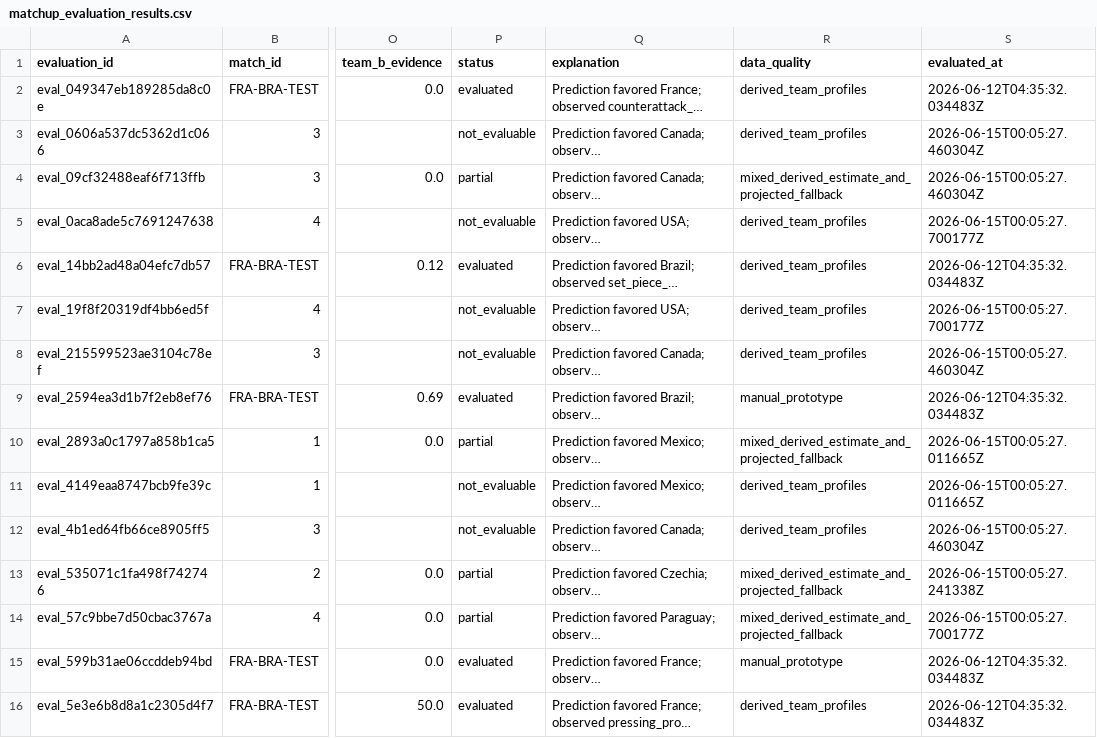
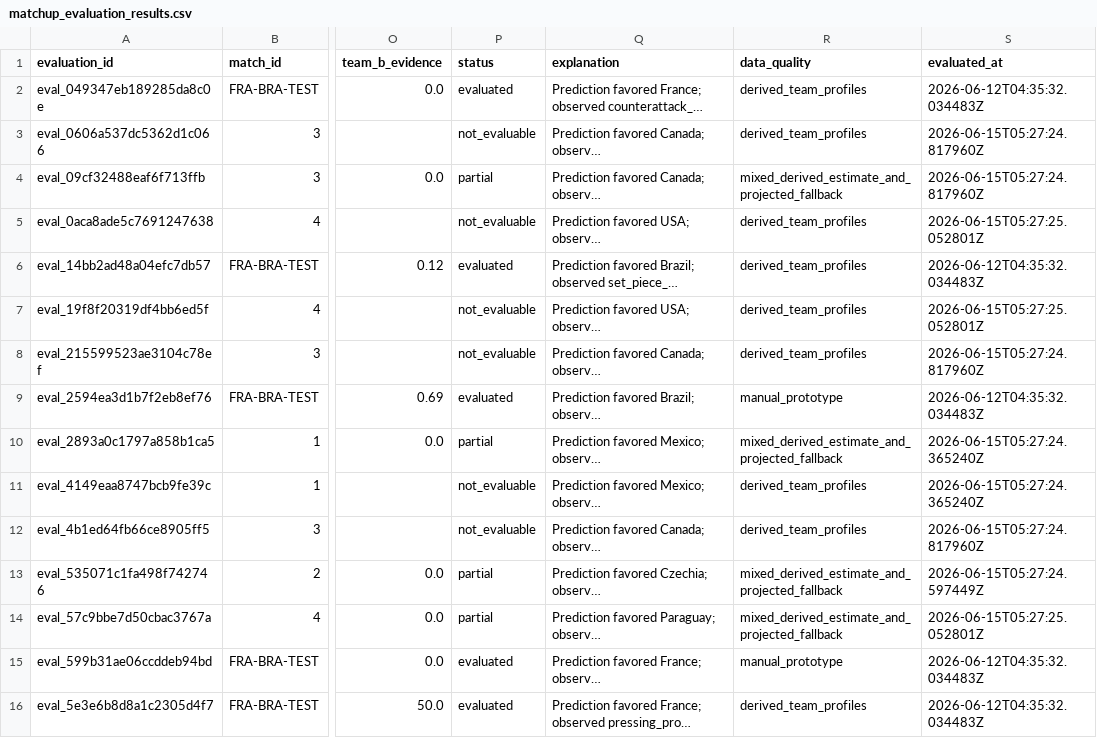
Before and after one commit to KaiwenMo1/worldcup2026, a CSV file: data/derived/matchup_evaluation_results.csv, drawn as a sheet; only a part is shown, gaps mark what is left out; long unchanged cells end in …; the diff covers the shown part only; the diff names each change by its address in the sheet, - before the commit and + after, or states it on an @@ line.

```diff
--- a/data/derived/matchup_evaluation_results.csv
+++ b/data/derived/matchup_evaluation_results.csv
-S3:S4 (evaluated_at): 2026-06-15T00:05:27.460304Z
+S3:S4 (evaluated_at): 2026-06-15T05:27:24.817960Z
-S5 (evaluated_at): 2026-06-15T00:05:27.700177Z
+S5 (evaluated_at): 2026-06-15T05:27:25.052801Z
-S7 (evaluated_at): 2026-06-15T00:05:27.700177Z
+S7 (evaluated_at): 2026-06-15T05:27:25.052801Z
-S8 (evaluated_at): 2026-06-15T00:05:27.460304Z
+S8 (evaluated_at): 2026-06-15T05:27:24.817960Z
-S10:S11 (evaluated_at): 2026-06-15T00:05:27.011665Z
+S10:S11 (evaluated_at): 2026-06-15T05:27:24.365240Z
-S12 (evaluated_at): 2026-06-15T00:05:27.460304Z
+S12 (evaluated_at): 2026-06-15T05:27:24.817960Z
-S13 (evaluated_at): 2026-06-15T00:05:27.241338Z
+S13 (evaluated_at): 2026-06-15T05:27:24.597449Z
-S14 (evaluated_at): 2026-06-15T00:05:27.700177Z
+S14 (evaluated_at): 2026-06-15T05:27:25.052801Z
```
Also changed, not shown: 16 edited cells elsewhere in this file, data/derived/manager_skill_evaluation_results.csv, data/derived/postmatch_model_evaluation.csv, 6 other files.
